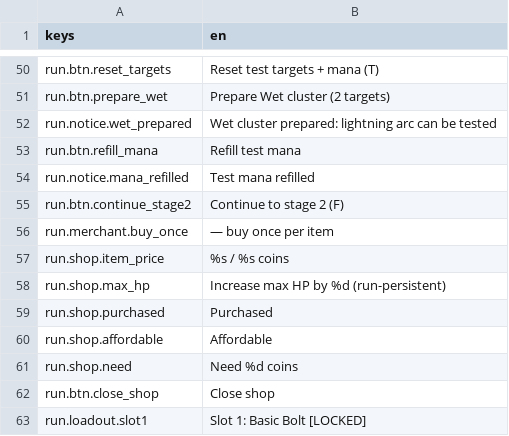
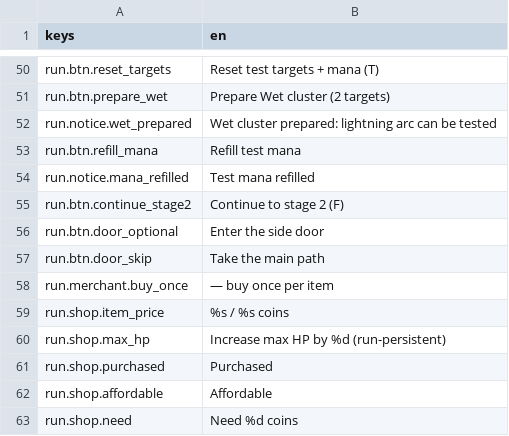
Before and after one commit to franklinjr12/ArcaneDungeon, a CSV file: i18n/strings_en.csv, drawn as a sheet; only a part is shown, gaps mark what is left out; the shorter side is filled out with more unchanged rows.

```diff
--- a/i18n/strings_en.csv
+++ b/i18n/strings_en.csv
@@ -55,2 +55,4 @@ run.notice.mana_refilled,Test mana refilled
 run.btn.continue_stage2,Continue to stage 2 (F)
+run.btn.door_optional,Enter the side door
+run.btn.door_skip,Take the main path
 run.merchant.buy_once, — buy once per item
```
Also changed, not shown: 4 other files.
